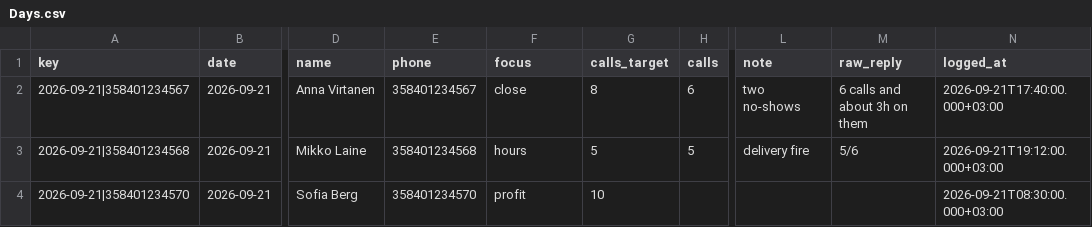
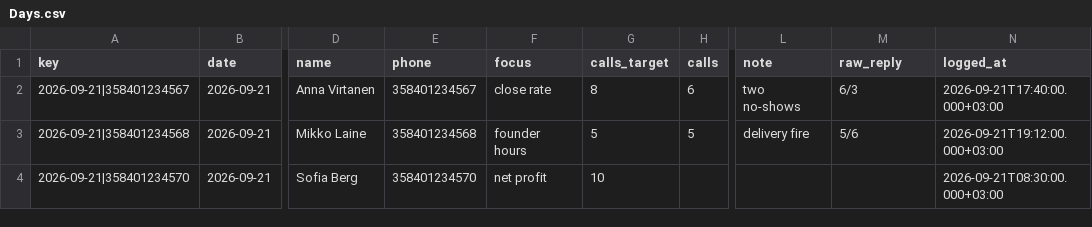
Before and after one commit to OlliTapio/sales-call-coach, a CSV file: sheets/Days.csv, drawn as a sheet; only a part is shown, gaps mark what is left out; the diff names each change by its address in the sheet, - before the commit and + after, or states it on an @@ line.

```diff
--- a/sheets/Days.csv
+++ b/sheets/Days.csv
-F2 (focus): close
+F2 (focus): close rate
-M2 (raw_reply): 6 calls and about 3h on them
+M2 (raw_reply): 6/3
-F3 (focus): hours
+F3 (focus): founder hours
-F4 (focus): profit
+F4 (focus): net profit
```
Also changed, not shown: 4 other files.
